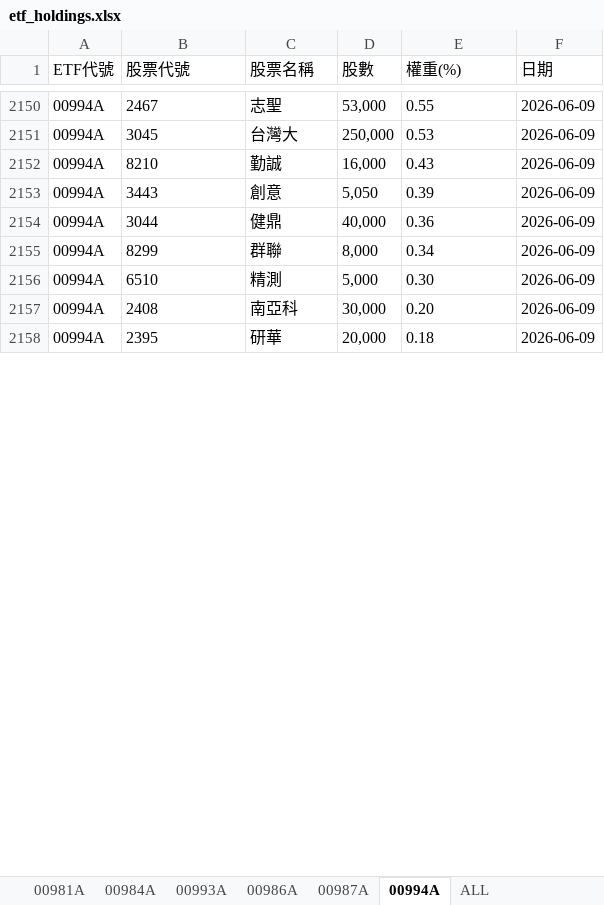
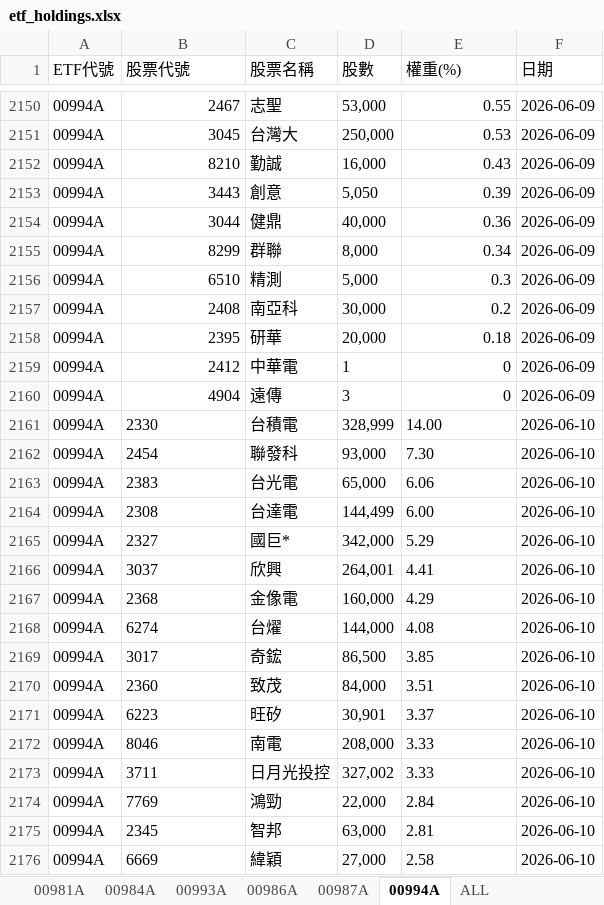
Before and after one commit to Terry-usdc/etf-auto-update, an Excel workbook: etf_holdings.xlsx, sheet 00994A, drawn as a sheet; only a part is shown, gaps mark what is left out; values as stored, in another font and other column widths than the file's, no borders; the diff covers the shown part only; the diff names each change by its address in the sheet, - before the commit and + after, or states it on an @@ line.

```diff
--- a/etf_holdings.xlsx (sheet 00994A)
+++ b/etf_holdings.xlsx (sheet 00994A)
-B2150:B2158 alignment: left
+B2150:B2158 alignment: right
-E2150:E2155 alignment: left
+E2150:E2155 alignment: right
-E2156 (權重(%)): 0.30
+E2156 (權重(%)): 0.3
-E2157 (權重(%)): 0.20
+E2157 (權重(%)): 0.2
-E2158 alignment: left
+E2158 alignment: right
+row 2159: 00994A | 2412 | 中華電 | 1 | 0 | 2026-06-09
+row 2160: 00994A | 4904 | 遠傳 | 3 | 0 | 2026-06-09
+row 2161: 00994A | 2330 | 台積電 | 328,999 | 14.00 | 2026-06-10
+row 2162: 00994A | 2454 | 聯發科 | 93,000 | 7.30 | 2026-06-10
+row 2163: 00994A | 2383 | 台光電 | 65,000 | 6.06 | 2026-06-10
+row 2164: 00994A | 2308 | 台達電 | 144,499 | 6.00 | 2026-06-10
+row 2165: 00994A | 2327 | 國巨* | 342,000 | 5.29 | 2026-06-10
+row 2166: 00994A | 3037 | 欣興 | 264,001 | 4.41 | 2026-06-10
+row 2167: 00994A | 2368 | 金像電 | 160,000 | 4.29 | 2026-06-10
+row 2168: 00994A | 6274 | 台燿 | 144,000 | 4.08 | 2026-06-10
+row 2169: 00994A | 3017 | 奇鋐 | 86,500 | 3.85 | 2026-06-10
+row 2170: 00994A | 2360 | 致茂 | 84,000 | 3.51 | 2026-06-10
+row 2171: 00994A | 6223 | 旺矽 | 30,901 | 3.37 | 2026-06-10
+row 2172: 00994A | 8046 | 南電 | 208,000 | 3.33 | 2026-06-10
+row 2173: 00994A | 3711 | 日月光投控 | 327,002 | 3.33 | 2026-06-10
+row 2174: 00994A | 7769 | 鴻勁 | 22,000 | 2.84 | 2026-06-10
+row 2175: 00994A | 2345 | 智邦 | 63,000 | 2.81 | 2026-06-10
+row 2176: 00994A | 6669 | 緯穎 | 27,000 | 2.58 | 2026-06-10
```
Also changed, not shown: 19 added rows, 4 edited cells and cell formats elsewhere in this sheet, sheet ALL, sheet 00981A, sheet 00986A.
